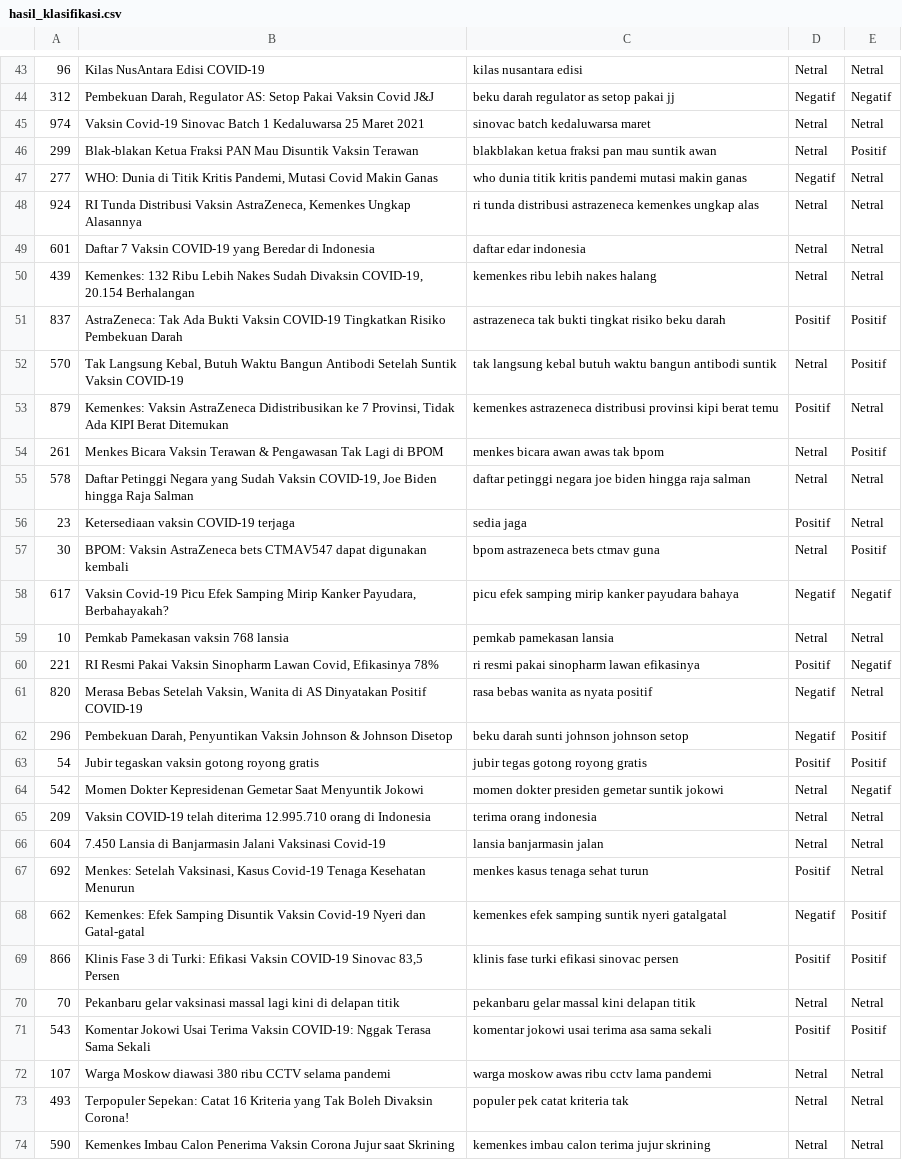
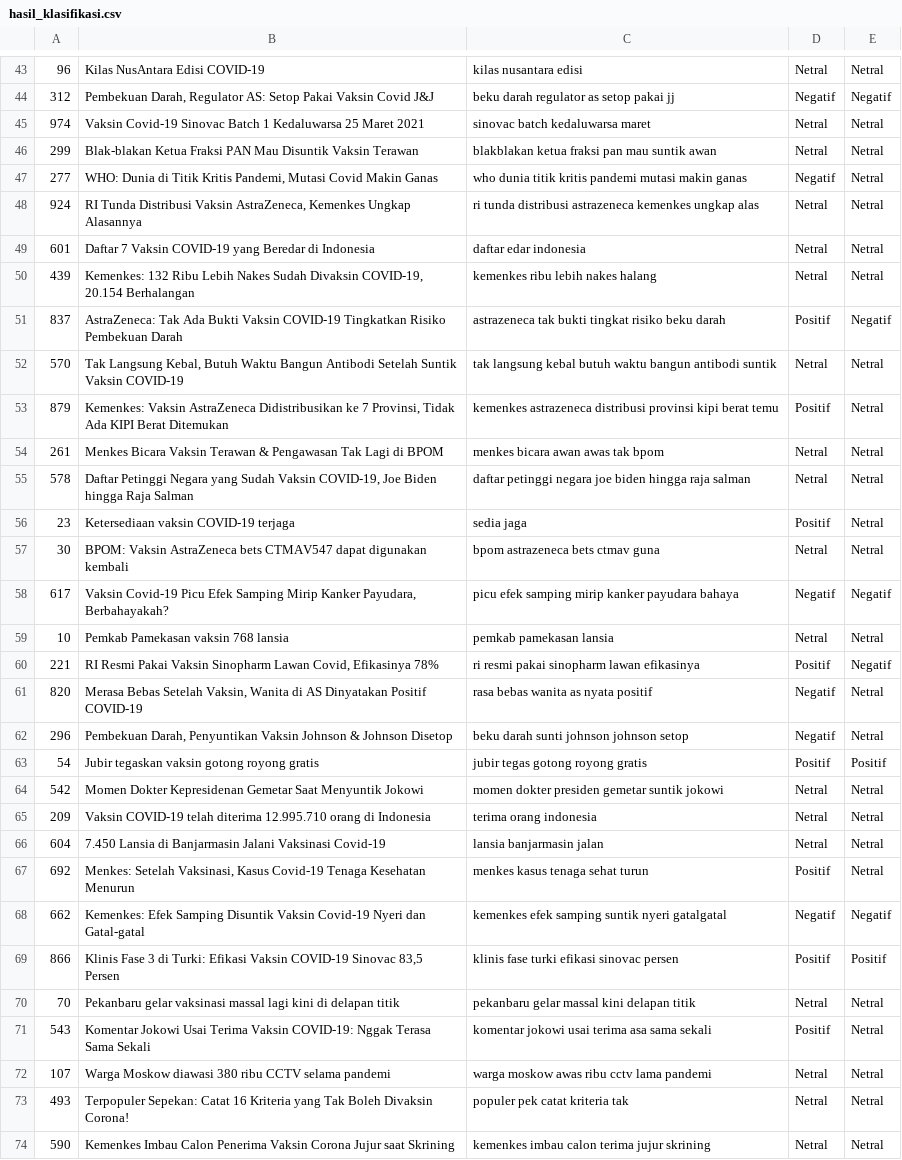
Before and after one commit to ambardws/Projek_TA, a CSV file: static/csv/hasil_klasifikasi.csv, drawn as a sheet; only a part is shown, gaps mark what is left out; the diff covers the shown part only.

```diff
--- a/static/csv/hasil_klasifikasi.csv
+++ b/static/csv/hasil_klasifikasi.csv
@@ -46,2 +46,2 @@
-299,Blak-blakan Ketua Fraksi PAN Mau Disuntik Vaksin Terawan,blakblakan ketua fraksi pan mau suntik awan,Netral,Positif
+299,Blak-blakan Ketua Fraksi PAN Mau Disuntik Vaksin Terawan,blakblakan ketua fraksi pan mau suntik awan,Netral,Netral
 277,"WHO: Dunia di Titik Kritis Pandemi, Mutasi Covid Makin Ganas",who dunia titik kritis pandemi mutasi makin ganas,Negatif,Netral
@@ -50,8 +50,8 @@
 439,"Kemenkes: 132 Ribu Lebih Nakes Sudah Divaksin COVID-19, 20.154 Berhalangan",kemenkes ribu lebih nakes halang,Netral,Netral
-837,AstraZeneca: Tak Ada Bukti Vaksin COVID-19 Tingkatkan Risiko Pembekuan Darah,astrazeneca tak bukti tingkat risiko beku darah,Positif,Positif
-570,"Tak Langsung Kebal, Butuh Waktu Bangun Antibodi Setelah Suntik Vaksin COVID-19",tak langsung kebal butuh waktu bangun antibodi suntik ,Netral,Positif
+837,AstraZeneca: Tak Ada Bukti Vaksin COVID-19 Tingkatkan Risiko Pembekuan Darah,astrazeneca tak bukti tingkat risiko beku darah,Positif,Negatif
+570,"Tak Langsung Kebal, Butuh Waktu Bangun Antibodi Setelah Suntik Vaksin COVID-19",tak langsung kebal butuh waktu bangun antibodi suntik,Netral,Netral
 879,"Kemenkes: Vaksin AstraZeneca Didistribusikan ke 7 Provinsi, Tidak Ada KIPI Berat Ditemukan",kemenkes astrazeneca distribusi provinsi kipi berat temu,Positif,Netral
-261,Menkes Bicara Vaksin Terawan & Pengawasan Tak Lagi di BPOM,menkes bicara awan awas tak bpom,Netral,Positif
+261,Menkes Bicara Vaksin Terawan & Pengawasan Tak Lagi di BPOM,menkes bicara awan awas tak bpom,Netral,Netral
 578,"Daftar Petinggi Negara yang Sudah Vaksin COVID-19, Joe Biden hingga Raja Salman",daftar petinggi negara joe biden hingga raja salman,Netral,Netral
 23,Ketersediaan vaksin COVID-19 terjaga,sedia jaga,Positif,Netral
-30,BPOM:  Vaksin AstraZeneca bets CTMAV547 dapat digunakan kembali,bpom astrazeneca bets ctmav guna ,Netral,Positif
+30,BPOM:  Vaksin AstraZeneca bets CTMAV547 dapat digunakan kembali,bpom astrazeneca bets ctmav guna,Netral,Netral
@@ -62,3 +62,3 @@
-296,"Pembekuan Darah, Penyuntikan Vaksin Johnson & Johnson Disetop",beku darah sunti johnson johnson setop,Negatif,Positif
+296,"Pembekuan Darah, Penyuntikan Vaksin Johnson & Johnson Disetop",beku darah sunti johnson johnson setop,Negatif,Netral
 54,Jubir tegaskan vaksin gotong royong gratis,jubir tegas gotong royong gratis,Positif,Positif
-542,Momen Dokter Kepresidenan Gemetar Saat Menyuntik Jokowi,momen dokter presiden gemetar suntik jokowi,Netral,Negatif
+542,Momen Dokter Kepresidenan Gemetar Saat Menyuntik Jokowi,momen dokter presiden gemetar suntik jokowi,Netral,Netral
@@ -67,6 +67,6 @@
 692,"Menkes: Setelah Vaksinasi, Kasus Covid-19 Tenaga Kesehatan Menurun",menkes kasus tenaga sehat turun,Positif,Netral
-662,Kemenkes: Efek Samping Disuntik Vaksin Covid-19 Nyeri dan Gatal-gatal,kemenkes efek samping suntik nyeri gatalgatal,Negatif,Positif
+662,Kemenkes: Efek Samping Disuntik Vaksin Covid-19 Nyeri dan Gatal-gatal,kemenkes efek samping suntik nyeri gatalgatal,Negatif,Negatif
 866,"Klinis Fase 3 di Turki: Efikasi Vaksin COVID-19 Sinovac 83,5 Persen",klinis fase turki efikasi sinovac persen,Positif,Positif
 70,Pekanbaru gelar vaksinasi massal lagi kini di delapan titik,pekanbaru gelar massal kini delapan titik,Netral,Netral
-543,Komentar Jokowi Usai Terima Vaksin COVID-19: Nggak Terasa Sama Sekali,komentar jokowi usai terima asa sama sekali,Positif,Positif
+543,Komentar Jokowi Usai Terima Vaksin COVID-19: Nggak Terasa Sama Sekali,komentar jokowi usai terima asa sama sekali,Positif,Netral
 107,Warga Moskow diawasi 380 ribu CCTV selama pandemi,warga moskow awas ribu cctv lama pandemi,Netral,Netral
```
Also changed, not shown: 52 edited cells elsewhere in this file, static/csv/Hasil_Crawling_Berita.csv, static/csv/cf.csv, 42 other files.
